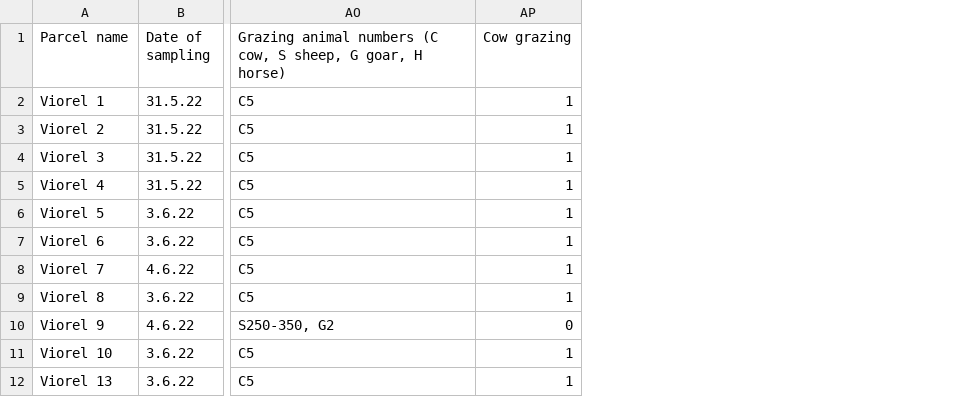
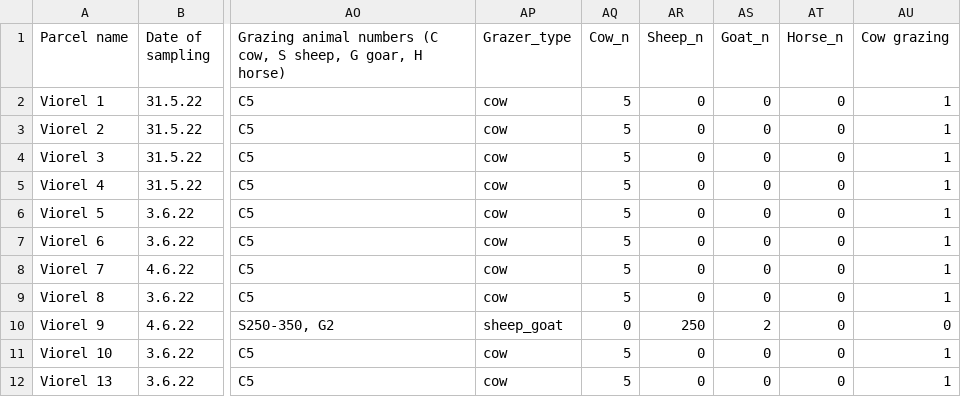
Before and after one commit to oksanabuzh/Panoara_nature_value_grasslands, a CSV file: data/Variables_selected.csv, drawn as a sheet; only a part is shown, gaps mark what is left out; the diff names each change by its address in the sheet, - before the commit and + after, or states it on an @@ line.

Commit message:
data_wrangling

```diff
--- a/data/Variables_selected.csv
+++ b/data/Variables_selected.csv
+column AP (Grazer_type), rows 2-12: cow | cow | cow | cow | cow | cow | cow | cow | sheep_goat | cow | cow
+column AQ (Cow_n), rows 2-12: 5 | 5 | 5 | 5 | 5 | 5 | 5 | 5 | 0 | 5 | 5
+column AR (Sheep_n), rows 2-12: 0 | 0 | 0 | 0 | 0 | 0 | 0 | 0 | 250 | 0 | 0
+column AS (Goat_n), rows 2-12: 0 | 0 | 0 | 0 | 0 | 0 | 0 | 0 | 2 | 0 | 0
+column AT (Horse_n), rows 2-12: all 0
```
Also changed, not shown: 1 other file.
